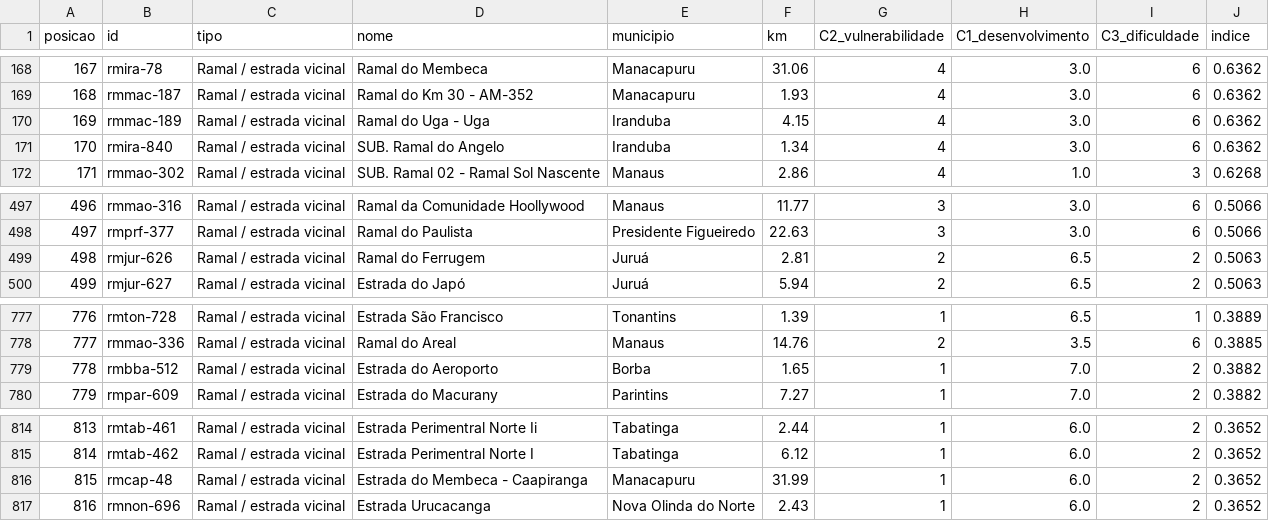
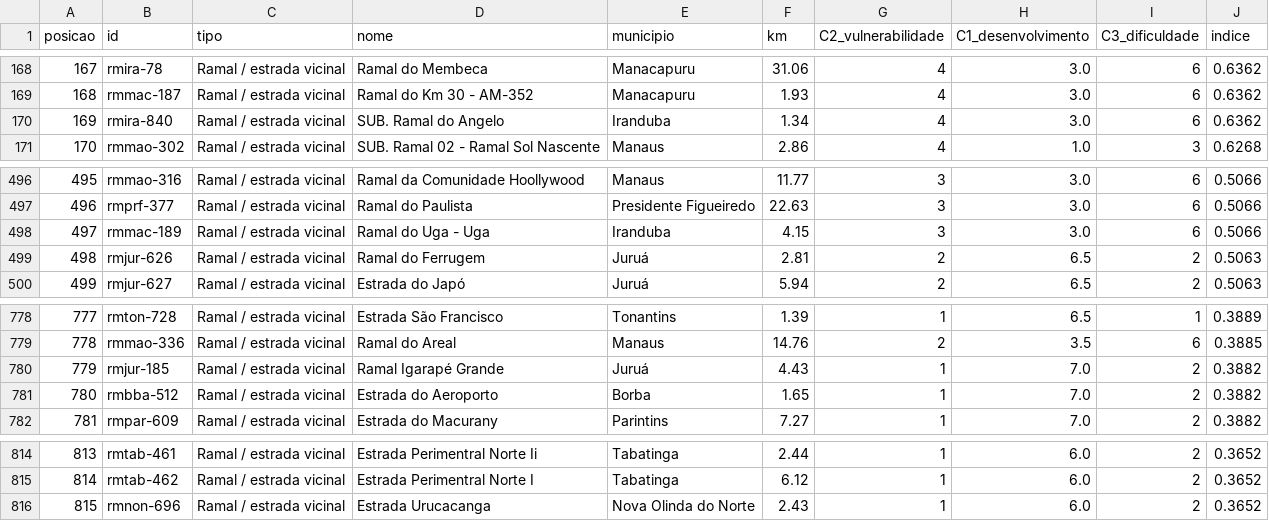
Before and after one commit to dsalcodaa/Prioriza-o-de-Investimento---Infraestrutura, a CSV file: docs/data/ranking_padrao.csv, drawn as a sheet; only a part is shown, gaps mark what is left out; removed rows and columns are numbered as before the commit, all else as after; the diff covers the shown part only; the diff names each change by its address in the sheet, - before the commit and + after, or states it on an @@ line.

```diff
--- a/docs/data/ranking_padrao.csv
+++ b/docs/data/ranking_padrao.csv
-row 170: 169 | rmmac-189 | Ramal / estrada vicinal | Ramal do Uga - Uga | Iranduba | 4.15 | 4 | 3.0 | 6 | 0.6362
@@ column A (posicao) renumbered between rows 170 and 908 @@
+row 498: 497 | rmmac-189 | Ramal / estrada vicinal | Ramal do Uga - Uga | Iranduba | 4.15 | 3 | 3.0 | 6 | 0.5066
+row 780: 779 | rmjur-185 | Ramal / estrada vicinal | Ramal Igarapé Grande | Juruá | 4.43 | 1 | 7.0 | 2 | 0.3882
-row 816: 815 | rmcap-48 | Ramal / estrada vicinal | Estrada do Membeca - Caapiranga | Manacapuru | 31.99 | 1 | 6.0 | 2 | 0.3652
```
Also changed, not shown: 5 added rows and 5 removed rows elsewhere in this file, 8 other files.
